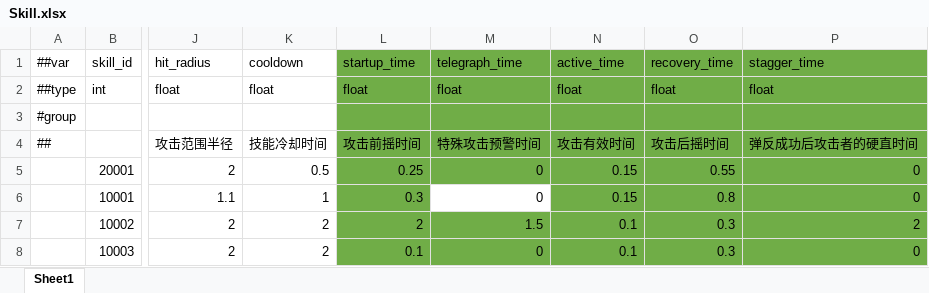
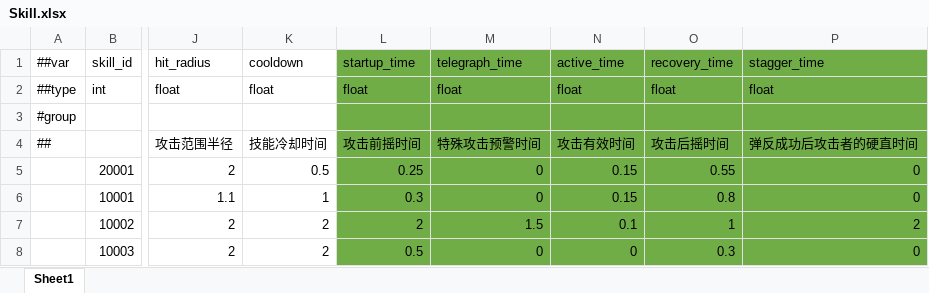
Before and after one commit to XztAAAAA/RPGGameProgram, an Excel workbook: RPGUnityProgram/LubanConfig/MiniTemplate/Data/Skill.xlsx, sheet Sheet1, drawn as a sheet; only a part is shown, gaps mark what is left out; values as stored, in another font and other column widths than the file's, no borders; the diff names each change by its address in the sheet, - before the commit and + after, or states it on an @@ line.

```diff
--- a/RPGUnityProgram/LubanConfig/MiniTemplate/Data/Skill.xlsx (sheet Sheet1)
+++ b/RPGUnityProgram/LubanConfig/MiniTemplate/Data/Skill.xlsx (sheet Sheet1)
-M6 fill: none
+M6 fill: #70AD47
-O7: 0.3
+O7: 1
-L8: 0.1
+L8: 0.5
-N8: 0.1
+N8: 0
```
Also changed, not shown: RPGUnityProgram/LubanConfig/MiniTemplate/Data/Enemy.xlsx, RPGUnityProgram/LubanConfig/MiniTemplate/Data/Level.xlsx, 4 other files.
